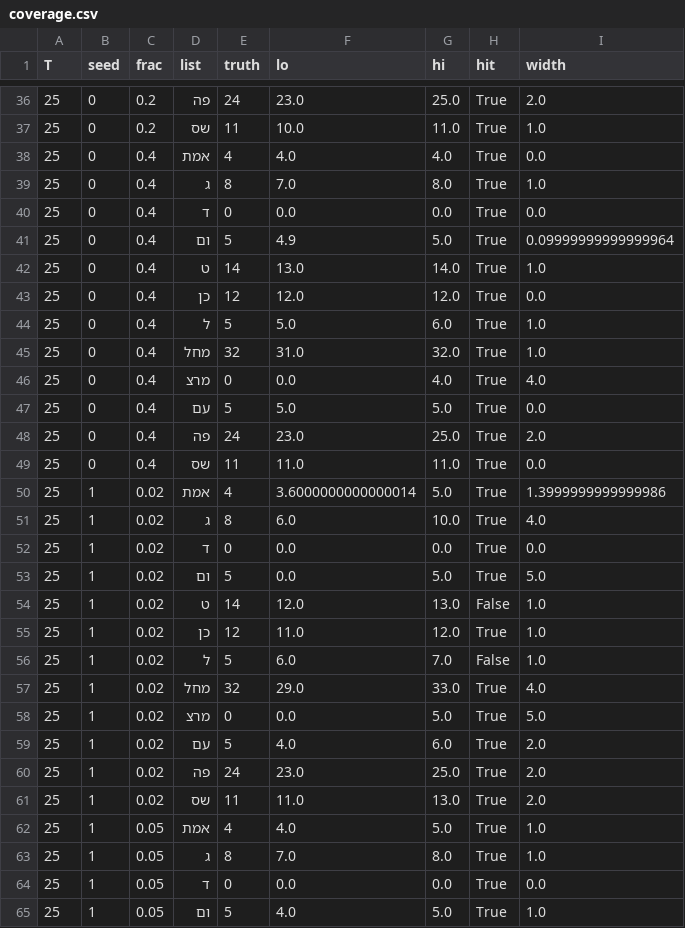
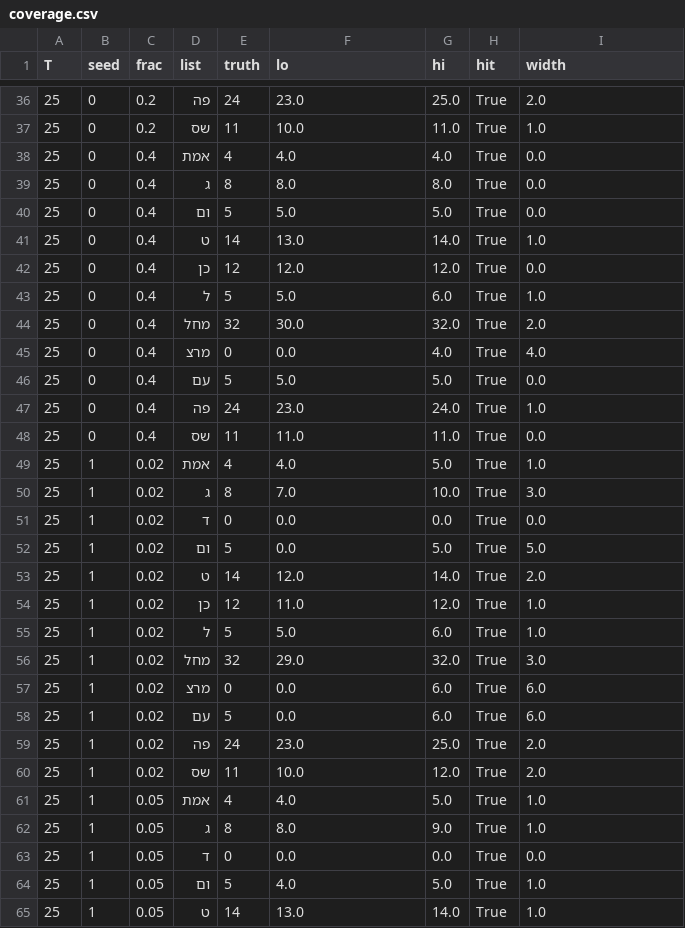
Before and after one commit to YuvalHir/open-count-model, a CSV file: results/coverage.csv, drawn as a sheet; only a part is shown, gaps mark what is left out; the shorter side is filled out with more unchanged rows; the diff covers the shown part only.

```diff
--- a/results/coverage.csv
+++ b/results/coverage.csv
@@ -38,5 +38,4 @@ T,seed,frac,list,truth,lo,hi,hit,width
 25,0,0.4,אמת,4,4.0,4.0,True,0.0
-25,0,0.4,ג,8,7.0,8.0,True,1.0
-25,0,0.4,ד,0,0.0,0.0,True,0.0
-25,0,0.4,ום,5,4.9,5.0,True,0.09999999999999964
+25,0,0.4,ג,8,8.0,8.0,True,0.0
+25,0,0.4,ום,5,5.0,5.0,True,0.0
 25,0,0.4,ט,14,13.0,14.0,True,1.0
@@ -44,21 +43,21 @@ T,seed,frac,list,truth,lo,hi,hit,width
 25,0,0.4,ל,5,5.0,6.0,True,1.0
-25,0,0.4,מחל,32,31.0,32.0,True,1.0
+25,0,0.4,מחל,32,30.0,32.0,True,2.0
 25,0,0.4,מרצ,0,0.0,4.0,True,4.0
 25,0,0.4,עם,5,5.0,5.0,True,0.0
-25,0,0.4,פה,24,23.0,25.0,True,2.0
+25,0,0.4,פה,24,23.0,24.0,True,1.0
 25,0,0.4,שס,11,11.0,11.0,True,0.0
-25,1,0.02,אמת,4,3.6000000000000014,5.0,True,1.3999999999999986
-25,1,0.02,ג,8,6.0,10.0,True,4.0
+25,1,0.02,אמת,4,4.0,5.0,True,1.0
+25,1,0.02,ג,8,7.0,10.0,True,3.0
 25,1,0.02,ד,0,0.0,0.0,True,0.0
 25,1,0.02,ום,5,0.0,5.0,True,5.0
-25,1,0.02,ט,14,12.0,13.0,False,1.0
+25,1,0.02,ט,14,12.0,14.0,True,2.0
 25,1,0.02,כן,12,11.0,12.0,True,1.0
-25,1,0.02,ל,5,6.0,7.0,False,1.0
-25,1,0.02,מחל,32,29.0,33.0,True,4.0
-25,1,0.02,מרצ,0,0.0,5.0,True,5.0
-25,1,0.02,עם,5,4.0,6.0,True,2.0
+25,1,0.02,ל,5,5.0,6.0,True,1.0
+25,1,0.02,מחל,32,29.0,32.0,True,3.0
+25,1,0.02,מרצ,0,0.0,6.0,True,6.0
+25,1,0.02,עם,5,0.0,6.0,True,6.0
 25,1,0.02,פה,24,23.0,25.0,True,2.0
-25,1,0.02,שס,11,11.0,13.0,True,2.0
+25,1,0.02,שס,11,10.0,12.0,True,2.0
 25,1,0.05,אמת,4,4.0,5.0,True,1.0
-25,1,0.05,ג,8,7.0,8.0,True,1.0
+25,1,0.05,ג,8,8.0,9.0,True,1.0
 25,1,0.05,ד,0,0.0,0.0,True,0.0
```
Also changed, not shown: 96 edited cells elsewhere in this file, results/backtest.csv, results/bloc_backtest.csv, 14 other files.
